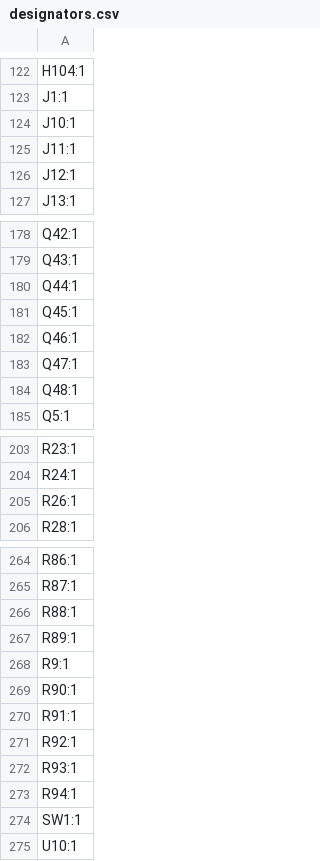
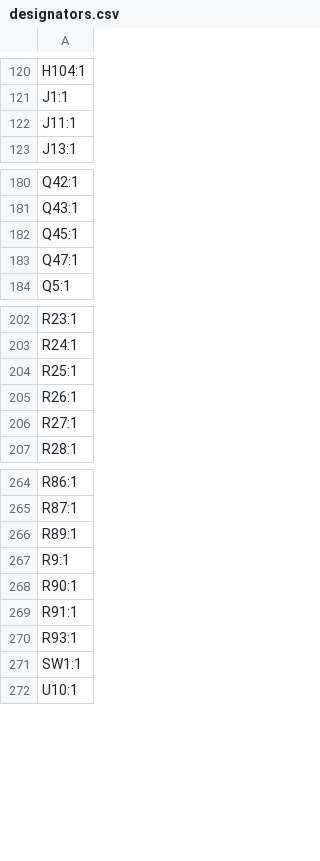
Before and after one commit to RoboJackets/robocup-pcb, a CSV file: boards/on-robot/kicad/motorboard-v1.0/production/designators.csv, drawn as a sheet; only a part is shown, gaps mark what is left out; the diff covers the shown part only.

```diff
--- a/boards/on-robot/kicad/motorboard-v1.0/production/designators.csv
+++ b/boards/on-robot/kicad/motorboard-v1.0/production/designators.csv
@@ -123,5 +121,3 @@ H104:1
 J1:1
-J10:1
 J11:1
-J12:1
 J13:1
@@ -179,7 +181,4 @@ Q42:1
 Q43:1
-Q44:1
 Q45:1
-Q46:1
 Q47:1
-Q48:1
 Q5:1
@@ -204,3 +203,5 @@ R23:1
 R24:1
+R25:1
 R26:1
+R27:1
 R28:1
@@ -265,3 +265,2 @@ R86:1
 R87:1
-R88:1
 R89:1
@@ -270,5 +269,3 @@ R90:1
 R91:1
-R92:1
 R93:1
-R94:1
 SW1:1
```
Also changed, not shown: 9 added rows, 6 removed rows and 6 edited cells elsewhere in this file, boards/on-robot/kicad/motorboard-v1.0/production/bom.csv, boards/on-robot/kicad/motorboard-v1.0/production/positions.csv, 20 other files.
